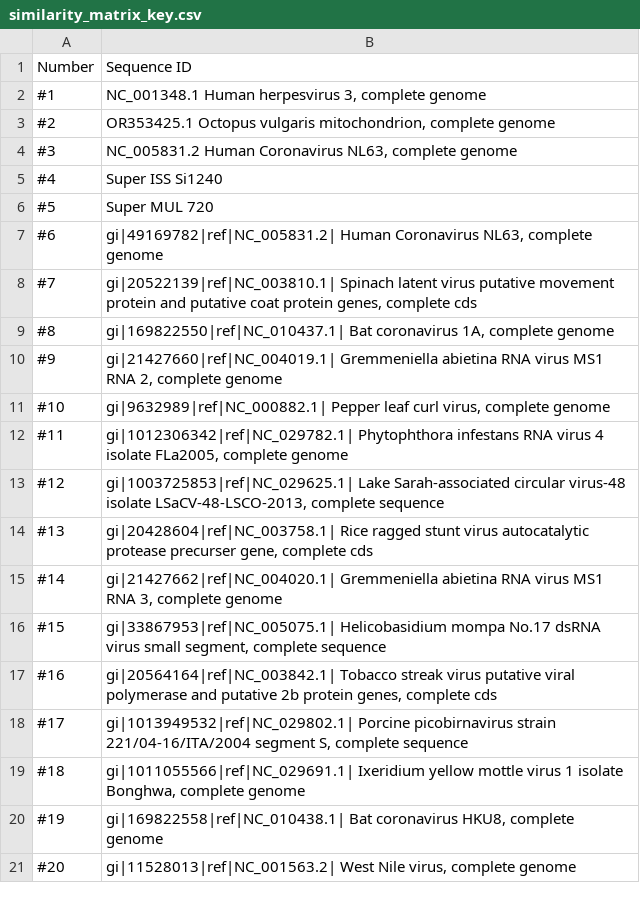
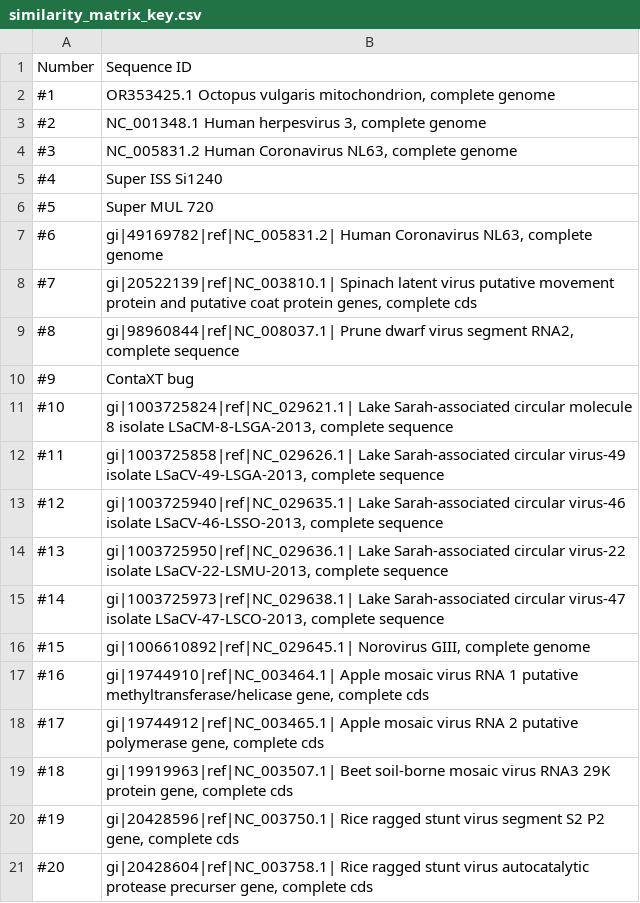
Before and after one commit to Miragaia/PROJECT2_TAI, a CSV file: similarity_matrix/similarity_matrix_key.csv, drawn as a sheet.

```diff
--- a/similarity_matrix/similarity_matrix_key.csv
+++ b/similarity_matrix/similarity_matrix_key.csv
@@ -1,4 +1,4 @@
 Number,Sequence ID
-#1,"NC_001348.1 Human herpesvirus 3, complete genome"
-#2,"OR353425.1 Octopus vulgaris mitochondrion, complete genome"
+#1,"OR353425.1 Octopus vulgaris mitochondrion, complete genome"
+#2,"NC_001348.1 Human herpesvirus 3, complete genome"
 #3,"NC_005831.2 Human Coronavirus NL63, complete genome"
@@ -8,14 +8,14 @@ Number,Sequence ID
 #7,"gi|20522139|ref|NC_003810.1| Spinach latent virus putative movement protein and putative coat protein genes, complete cds"
-#8,"gi|169822550|ref|NC_010437.1| Bat coronavirus 1A, complete genome"
-#9,"gi|21427660|ref|NC_004019.1| Gremmeniella abietina RNA virus MS1 RNA 2, complete genome"
-#10,"gi|9632989|ref|NC_000882.1| Pepper leaf curl virus, complete genome"
-#11,"gi|1012306342|ref|NC_029782.1| Phytophthora infestans RNA virus 4 isolate FLa2005, complete genome"
-#12,"gi|1003725853|ref|NC_029625.1| Lake Sarah-associated circular virus-48 isolate LSaCV-48-LSCO-2013, complete sequence"
-#13,"gi|20428604|ref|NC_003758.1| Rice ragged stunt virus autocatalytic protease precurser gene, complete cds"
-#14,"gi|21427662|ref|NC_004020.1| Gremmeniella abietina RNA virus MS1 RNA 3, complete genome"
-#15,"gi|33867953|ref|NC_005075.1| Helicobasidium mompa No.17 dsRNA virus small segment, complete sequence"
-#16,"gi|20564164|ref|NC_003842.1| Tobacco streak virus putative viral polymerase and putative 2b protein genes, complete cds"
-#17,"gi|1013949532|ref|NC_029802.1| Porcine picobirnavirus strain 221/04-16/ITA/2004 segment S, complete sequence"
-#18,"gi|1011055566|ref|NC_029691.1| Ixeridium yellow mottle virus 1 isolate Bonghwa, complete genome"
-#19,"gi|169822558|ref|NC_010438.1| Bat coronavirus HKU8, complete genome"
-#20,"gi|11528013|ref|NC_001563.2| West Nile virus, complete genome"
+#8,"gi|98960844|ref|NC_008037.1| Prune dwarf virus segment RNA2, complete sequence"
+#9,"ContaXT bug"
+#10,"gi|1003725824|ref|NC_029621.1| Lake Sarah-associated circular molecule 8 isolate LSaCM-8-LSGA-2013, complete sequence"
+#11,"gi|1003725858|ref|NC_029626.1| Lake Sarah-associated circular virus-49 isolate LSaCV-49-LSGA-2013, complete sequence"
+#12,"gi|1003725940|ref|NC_029635.1| Lake Sarah-associated circular virus-46 isolate LSaCV-46-LSSO-2013, complete sequence"
+#13,"gi|1003725950|ref|NC_029636.1| Lake Sarah-associated circular virus-22 isolate LSaCV-22-LSMU-2013, complete sequence"
+#14,"gi|1003725973|ref|NC_029638.1| Lake Sarah-associated circular virus-47 isolate LSaCV-47-LSCO-2013, complete sequence"
+#15,"gi|1006610892|ref|NC_029645.1| Norovirus GIII, complete genome"
+#16,"gi|19744910|ref|NC_003464.1| Apple mosaic virus RNA 1 putative methyltransferase/helicase gene, complete cds"
+#17,"gi|19744912|ref|NC_003465.1| Apple mosaic virus RNA 2 putative polymerase gene, complete cds"
+#18,"gi|19919963|ref|NC_003507.1| Beet soil-borne mosaic virus RNA3 29K protein gene, complete cds"
+#19,"gi|20428596|ref|NC_003750.1| Rice ragged stunt virus segment S2 P2 gene, complete cds"
+#20,"gi|20428604|ref|NC_003758.1| Rice ragged stunt virus autocatalytic protease precurser gene, complete cds"
```
Also changed, not shown: similarity_matrix/similarity_matrix.csv, 53 other files.
